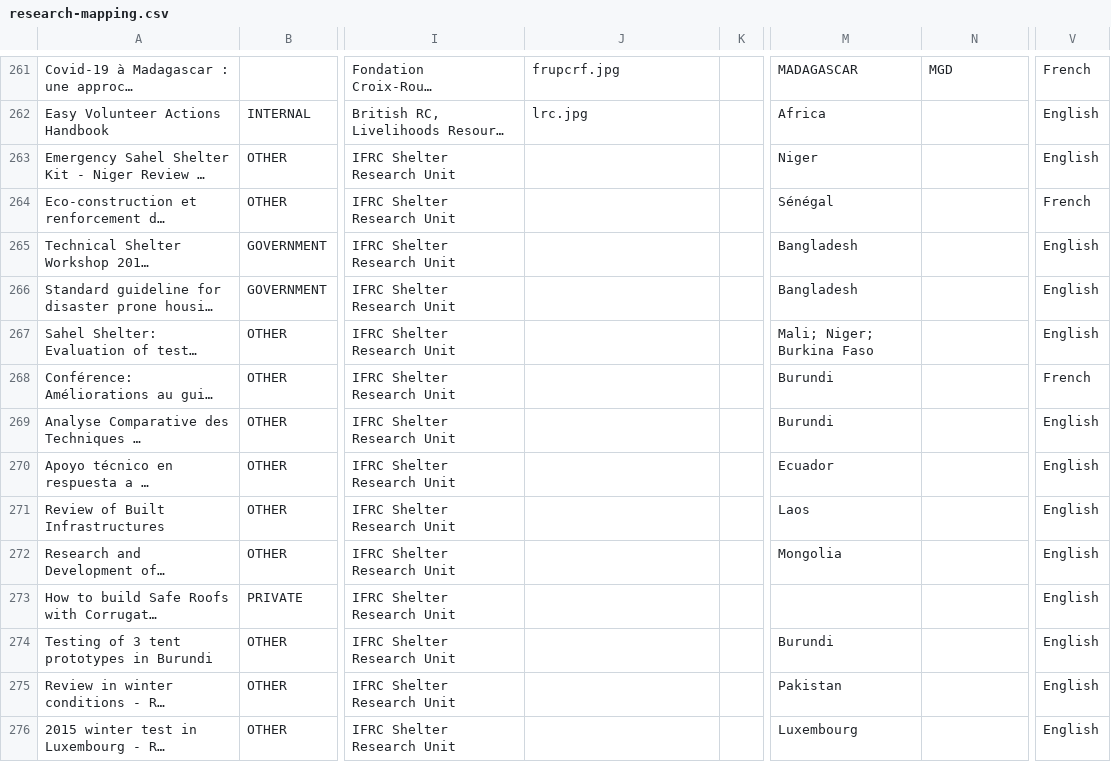
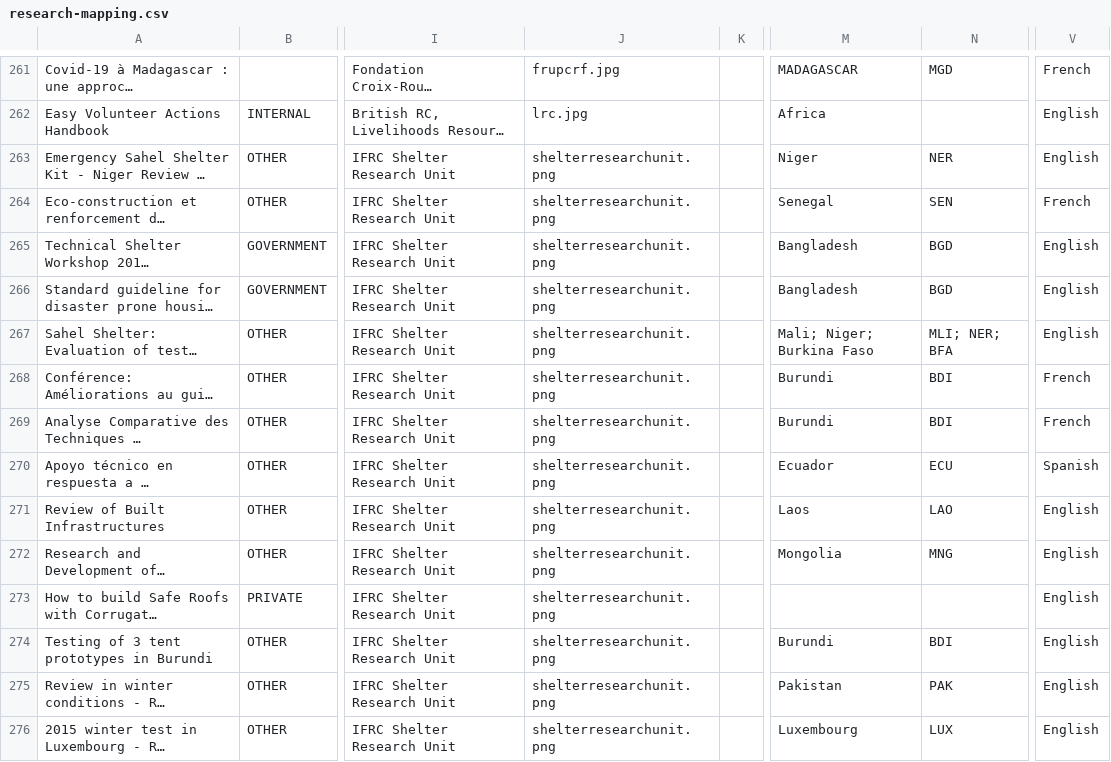
Before and after one commit to AmericanRedCross/google-sheets-workaround, a CSV file: research-mapping.csv, drawn as a sheet; only a part is shown, gaps mark what is left out; long unchanged cells end in …; the diff covers the shown part only; the diff names each change by its address in the sheet, - before the commit and + after, or states it on an @@ line.

```diff
--- a/research-mapping.csv
+++ b/research-mapping.csv
-J263:J276: (empty)
+J263:J276: shelterresearchunit.png
-N263: (empty)
+N263: NER
-M264: Sénégal
+M264: Senegal
-N264: (empty)
+N264: SEN
-N265:N266: (empty)
+N265:N266: BGD
-N267: (empty)
+N267: MLI; NER; BFA
-N268:N269: (empty)
+N268:N269: BDI
-V269: English
+V269: French
-N270: (empty)
+N270: ECU
-V270: English
+V270: Spanish
-N271: (empty)
+N271: LAO
-N272: (empty)
+N272: MNG
-N274: (empty)
+N274: BDI
-N275: (empty)
+N275: PAK
-N276: (empty)
+N276: LUX
```
Also changed, not shown: 26 edited cells elsewhere in this file.
